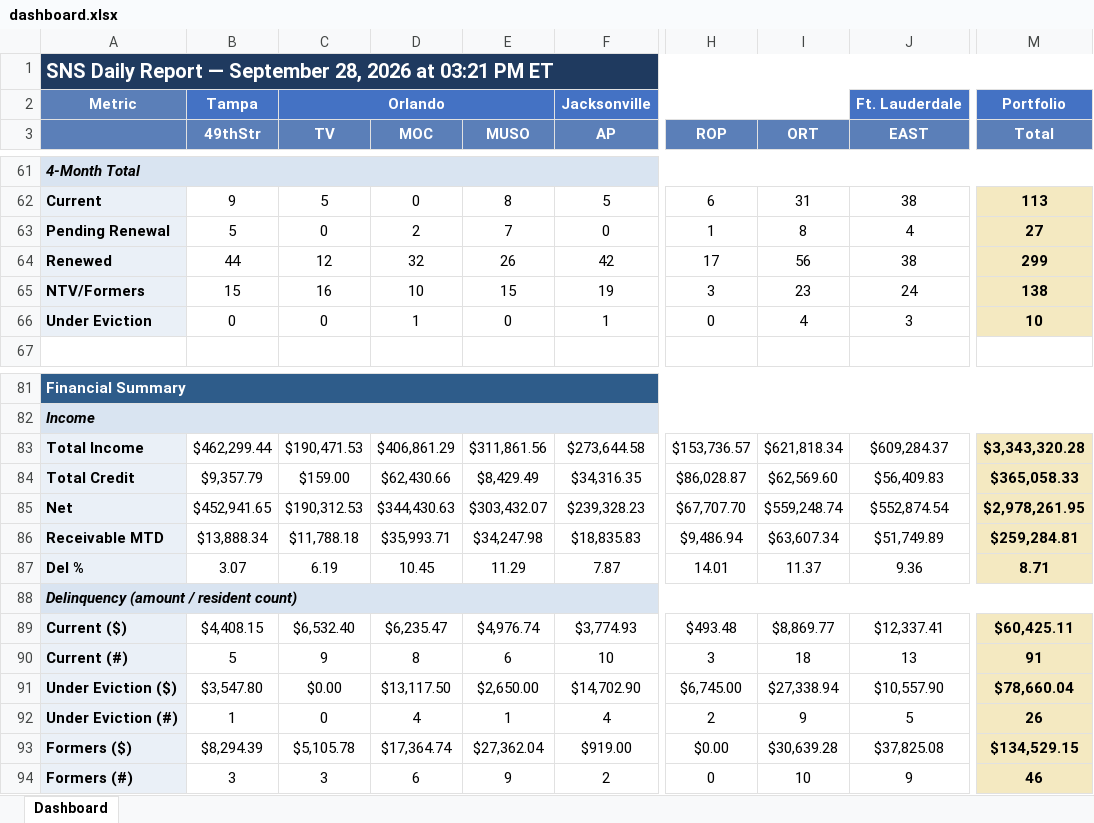
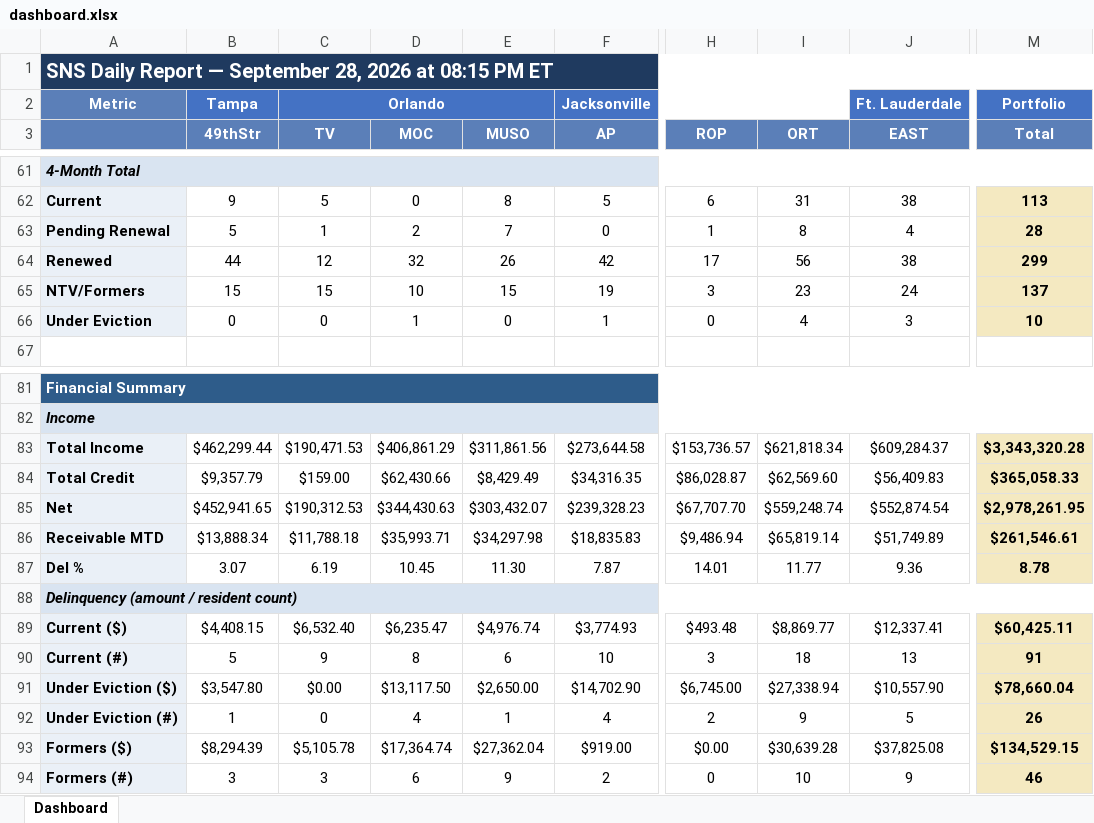
Before and after one commit to ymi-flowing/sns-daily-report, an Excel workbook: dashboard.xlsx, sheet Dashboard, drawn as a sheet; only a part is shown, gaps mark what is left out; values as stored, in another font and other column widths than the file's, no borders; the diff covers the shown part only; the diff names each change by its address in the sheet, - before the commit and + after, or states it on an @@ line.

```diff
--- a/dashboard.xlsx (sheet Dashboard)
+++ b/dashboard.xlsx (sheet Dashboard)
-A1: …2026 at 03:21 PM ET
+A1: …2026 at 08:15 PM ET
-C63 (TV): 0
+C63 (TV): 1
-M63 (Total): 27
+M63 (Total): 28
-C65 (TV): 16
+C65 (TV): 15
-M65 (Total): 138
+M65 (Total): 137
-E86 (MUSO): $34,247.98
+E86 (MUSO): $34,297.98
-I86 (ORT): $63,607.34
+I86 (ORT): $65,819.14
-M86 (Total): $259,284.81
+M86 (Total): $261,546.61
-E87 (MUSO): 11.29
+E87 (MUSO): 11.30
-I87 (ORT): 11.37
+I87 (ORT): 11.77
-M87 (Total): 8.71
+M87 (Total): 8.78
```
Also changed, not shown: 1 added row, 1 removed row and 62 edited cells elsewhere in this sheet, 1 other file.
